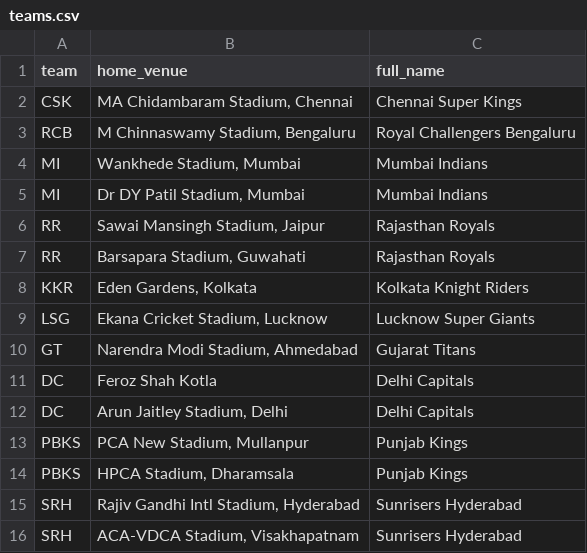
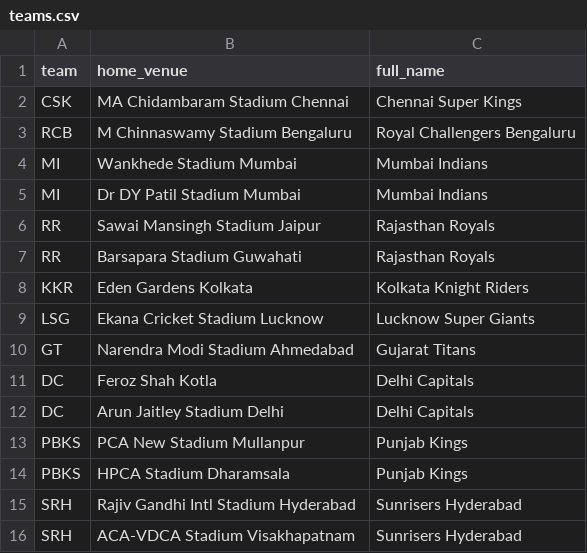
Before and after one commit to inkspilledmedia/ipl-system, a CSV file: data/teams.csv, drawn as a sheet.

Commit message:
Update teams.csv

```diff
--- a/data/teams.csv
+++ b/data/teams.csv
@@ -1,16 +1,16 @@
 team,home_venue,full_name
-CSK,"MA Chidambaram Stadium, Chennai",Chennai Super Kings
-RCB,"M Chinnaswamy Stadium, Bengaluru",Royal Challengers Bengaluru
-MI,"Wankhede Stadium, Mumbai",Mumbai Indians
-MI,"Dr DY Patil Stadium, Mumbai",Mumbai Indians
-RR,"Sawai Mansingh Stadium, Jaipur",Rajasthan Royals
-RR,"Barsapara Stadium, Guwahati",Rajasthan Royals
-KKR,"Eden Gardens, Kolkata",Kolkata Knight Riders
-LSG,"Ekana Cricket Stadium, Lucknow",Lucknow Super Giants
-GT,"Narendra Modi Stadium, Ahmedabad",Gujarat Titans
+CSK,"MA Chidambaram Stadium Chennai",Chennai Super Kings
+RCB,"M Chinnaswamy Stadium Bengaluru",Royal Challengers Bengaluru
+MI,"Wankhede Stadium Mumbai",Mumbai Indians
+MI,"Dr DY Patil Stadium Mumbai",Mumbai Indians
+RR,"Sawai Mansingh Stadium Jaipur",Rajasthan Royals
+RR,"Barsapara Stadium Guwahati",Rajasthan Royals
+KKR,"Eden Gardens Kolkata",Kolkata Knight Riders
+LSG,"Ekana Cricket Stadium Lucknow",Lucknow Super Giants
+GT,"Narendra Modi Stadium Ahmedabad",Gujarat Titans
 DC,Feroz Shah Kotla,Delhi Capitals
-DC,"Arun Jaitley Stadium, Delhi",Delhi Capitals
-PBKS,"PCA New Stadium, Mullanpur",Punjab Kings
-PBKS,"HPCA Stadium, Dharamsala",Punjab Kings
-SRH,"Rajiv Gandhi Intl Stadium, Hyderabad",Sunrisers Hyderabad
-SRH,"ACA-VDCA Stadium, Visakhapatnam",Sunrisers Hyderabad
+DC,"Arun Jaitley Stadium Delhi",Delhi Capitals
+PBKS,"PCA New Stadium Mullanpur",Punjab Kings
+PBKS,"HPCA Stadium Dharamsala",Punjab Kings
+SRH,"Rajiv Gandhi Intl Stadium Hyderabad",Sunrisers Hyderabad
+SRH,"ACA-VDCA Stadium Visakhapatnam",Sunrisers Hyderabad
```
